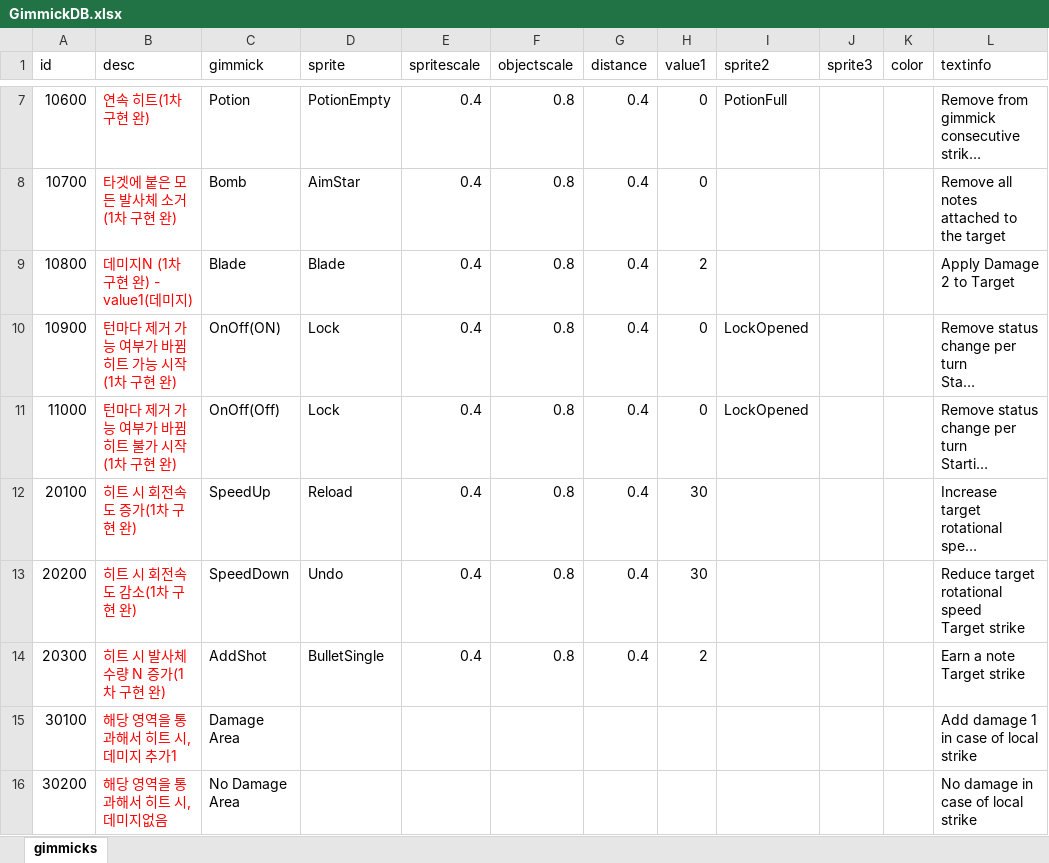
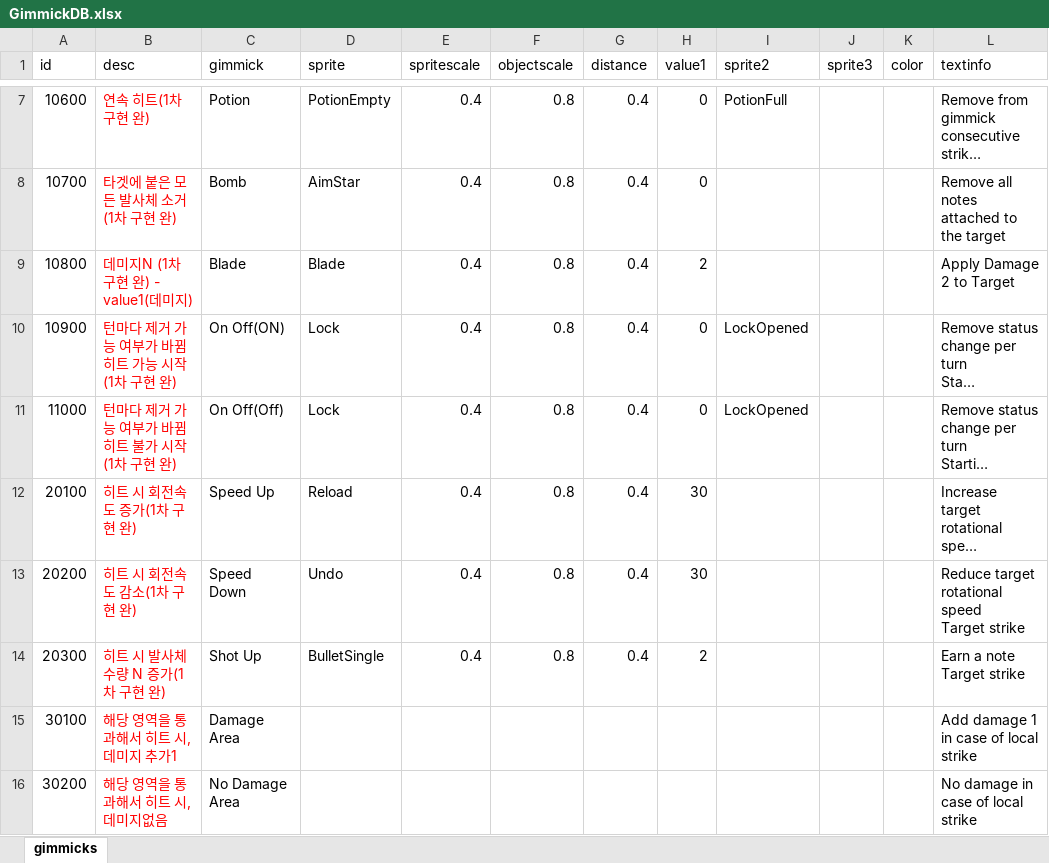
Before and after one commit to dcsoft1981/casual1, an Excel workbook: casual1/Assets/Resources/GimmickDB.xlsx, sheet gimmicks, drawn as a sheet; only a part is shown, gaps mark what is left out; long unchanged cells end in …; values as stored, in another font and other column widths than the file's, no borders; the diff names each change by its address in the sheet, - before the commit and + after, or states it on an @@ line.

```diff
--- a/casual1/Assets/Resources/GimmickDB.xlsx (sheet gimmicks)
+++ b/casual1/Assets/Resources/GimmickDB.xlsx (sheet gimmicks)
-C10 (gimmick): OnOff(ON)
+C10 (gimmick): On Off(ON)
-C11 (gimmick): OnOff(Off)
+C11 (gimmick): On Off(Off)
-C12 (gimmick): SpeedUp
+C12 (gimmick): Speed Up
-C13 (gimmick): SpeedDown
+C13 (gimmick): Speed Down
-C14 (gimmick): AddShot
+C14 (gimmick): Shot Up
```
Also changed, not shown: 2 other files.
